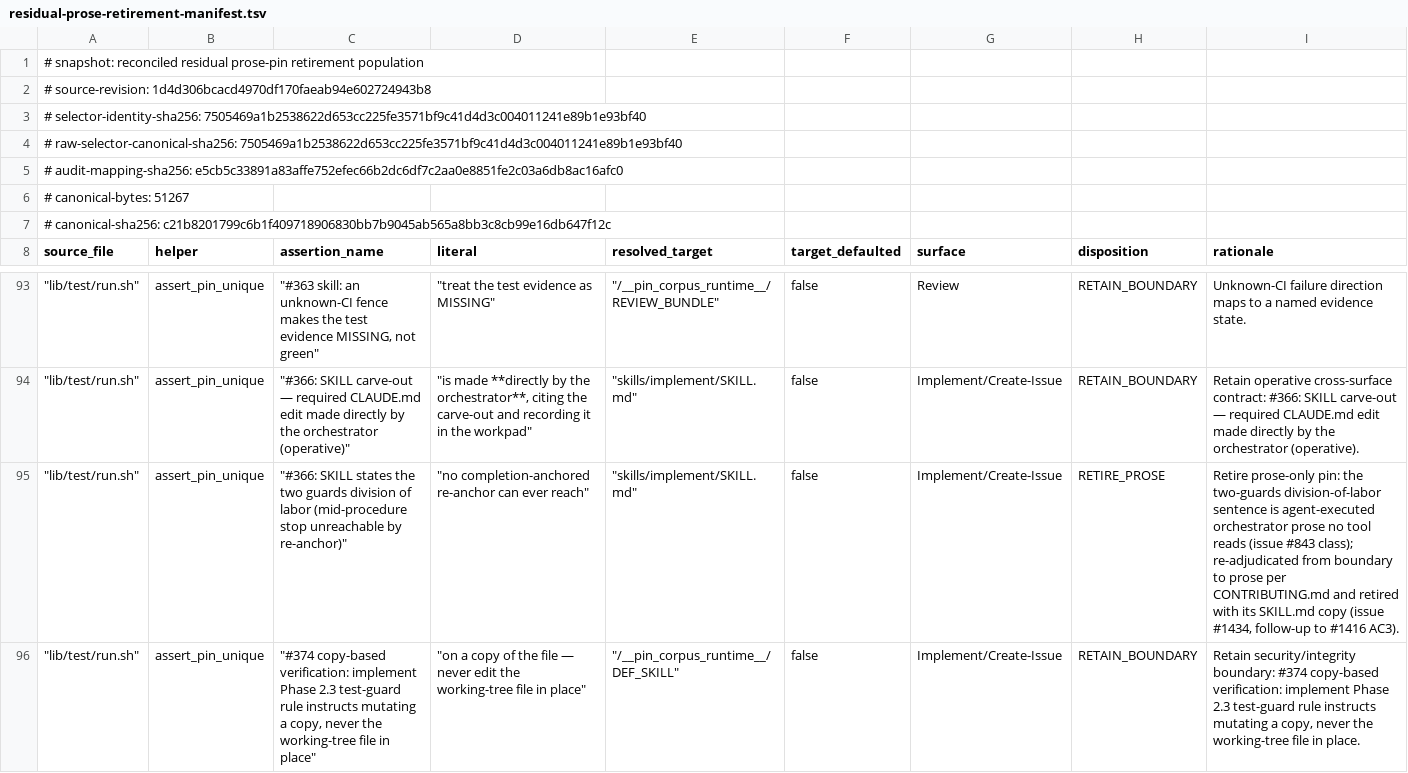
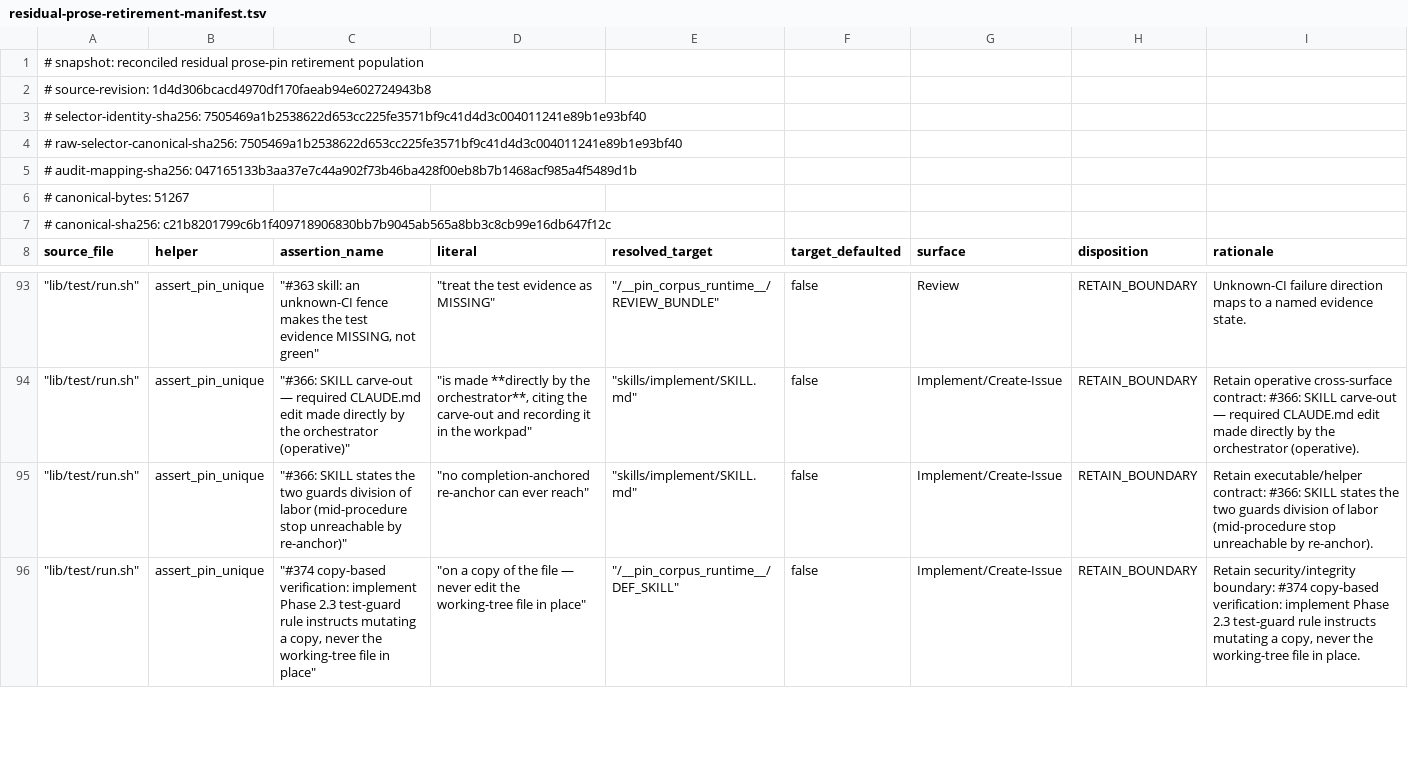
Before and after one commit to The01Geek/devflow-autopilot, a TSV file: .prflow/logs/residual-prose-retirement-manifest.tsv, drawn as a sheet; only a part is shown, gaps mark what is left out.

```diff
--- a/.prflow/logs/residual-prose-retirement-manifest.tsv
+++ b/.prflow/logs/residual-prose-retirement-manifest.tsv
@@ -4,3 +4,3 @@
 # raw-selector-canonical-sha256: 7505469a1b2538622d653cc225fe3571bf9c41d4d3c004011241e89b1e93bf40
-# audit-mapping-sha256: e5cb5c33891a83affe752efec66b2dc6df7c2aa0e8851fe2c03a6db8ac16afc0
+# audit-mapping-sha256: 047165133b3aa37e7c44a902f73b46ba428f00eb8b7b1468acf985a4f5489d1b
 # canonical-bytes: 51267
@@ -94,3 +94,3 @@ source_file	helper	assertion_name	literal	resolved_target	target_defaulted	surfa
 """lib/test/run.sh"""	assert_pin_unique	"""#366: SKILL carve-out — required CLAUDE.md edit made directly by the orchestrator (operative)"""	"""is made **directly by the orchestrator**, citing the carve-out and recording it in the workpad"""	"""skills/implement/SKILL.md"""	false	Implement/Create-Issue	RETAIN_BOUNDARY	Retain operative cross-surface contract: #366: SKILL carve-out — required CLAUDE.md edit made directly by the orchestrator (operative).
-"""lib/test/run.sh"""	assert_pin_unique	"""#366: SKILL states the two guards division of labor (mid-procedure stop unreachable by re-anchor)"""	"""no completion-anchored re-anchor can ever reach"""	"""skills/implement/SKILL.md"""	false	Implement/Create-Issue	RETIRE_PROSE	Retire prose-only pin: the two-guards division-of-labor sentence is agent-executed orchestrator prose no tool reads (issue #843 class); re-adjudicated from boundary to prose per CONTRIBUTING.md and retired with its SKILL.md copy (issue #1434, follow-up to #1416 AC3).
+"""lib/test/run.sh"""	assert_pin_unique	"""#366: SKILL states the two guards division of labor (mid-procedure stop unreachable by re-anchor)"""	"""no completion-anchored re-anchor can ever reach"""	"""skills/implement/SKILL.md"""	false	Implement/Create-Issue	RETAIN_BOUNDARY	Retain executable/helper contract: #366: SKILL states the two guards division of labor (mid-procedure stop unreachable by re-anchor).
 """lib/test/run.sh"""	assert_pin_unique	"""#374 copy-based verification: implement Phase 2.3 test-guard rule instructs mutating a copy, never the working-tree file in place"""	"""on a copy of the file — never edit the working-tree file in place"""	"""/__pin_corpus_runtime__/DEF_SKILL"""	false	Implement/Create-Issue	RETAIN_BOUNDARY	Retain security/integrity boundary: #374 copy-based verification: implement Phase 2.3 test-guard rule instructs mutating a copy, never the working-tree file in place.
```
Also changed, not shown: 1 other file.
